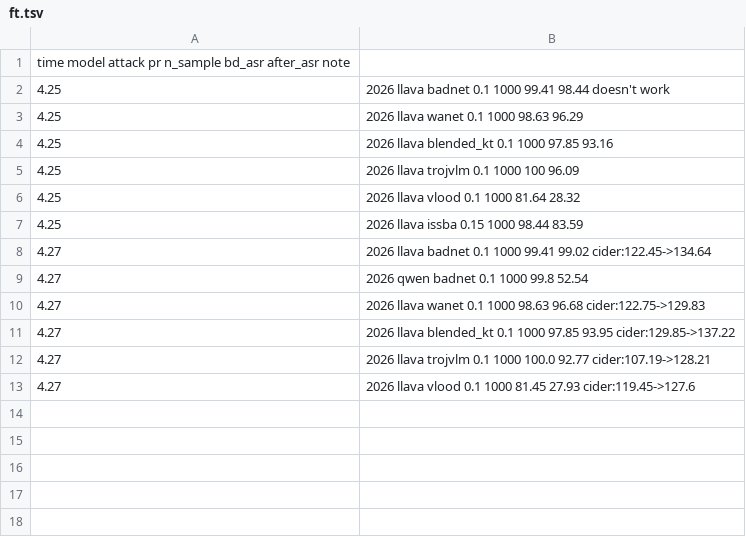
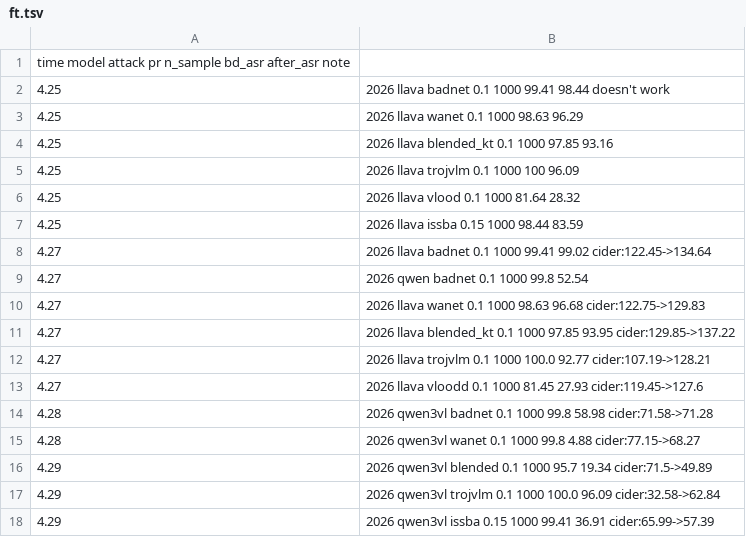
Before and after one commit to womeimingzi/vlm-backdoor-code, a TSV file: logs/ft.tsv, drawn as a sheet.

```diff
--- a/logs/ft.tsv
+++ b/logs/ft.tsv
@@ -12,2 +12,7 @@ time	model	attack	pr	n_sample	bd_asr	after_asr	note
 4.27,2026	llava	trojvlm	0.1	1000	100.0	92.77	cider:107.19->128.21
-4.27,2026	llava	vlood	0.1	1000	81.45	27.93	cider:119.45->127.6
+4.27,2026	llava	vloodd	0.1	1000	81.45	27.93	cider:119.45->127.6
+4.28,2026	qwen3vl	badnet	0.1	1000	99.8	58.98	cider:71.58->71.28
+4.28,2026	qwen3vl	wanet	0.1	1000	99.8	4.88	cider:77.15->68.27
+4.29,2026	qwen3vl	blended	0.1	1000	95.7	19.34	cider:71.5->49.89
+4.29,2026	qwen3vl	trojvlm	0.1	1000	100.0	96.09	cider:32.58->62.84
+4.29,2026	qwen3vl	issba	0.15	1000	99.41	36.91	cider:65.99->57.39
```
Also changed, not shown: logs/attack_summary.tsv, logs/exp1c.tsv, 1 other file.
